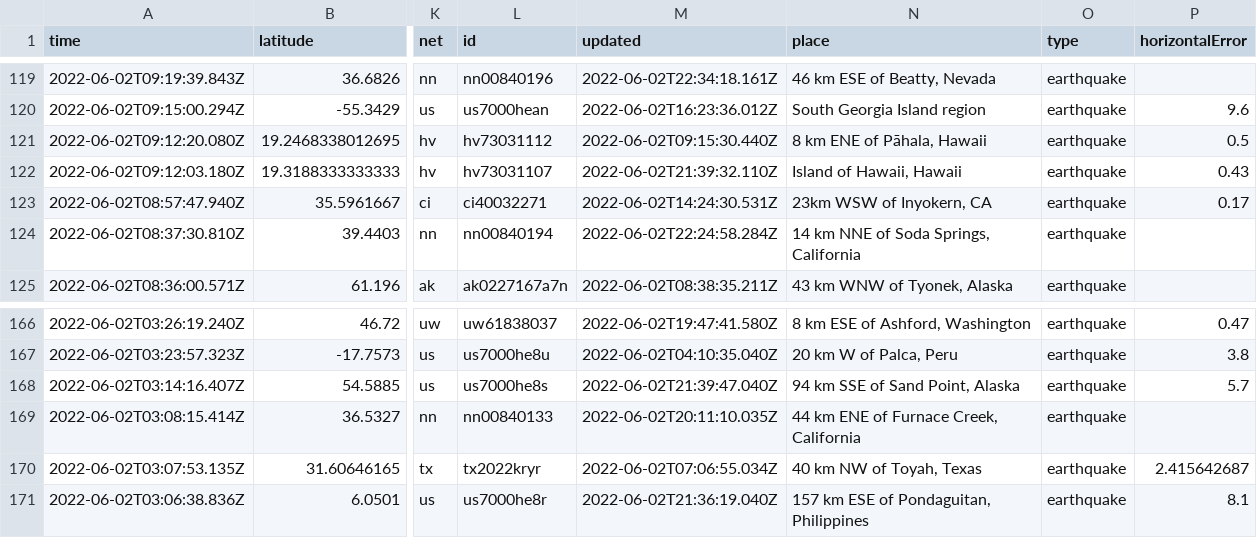
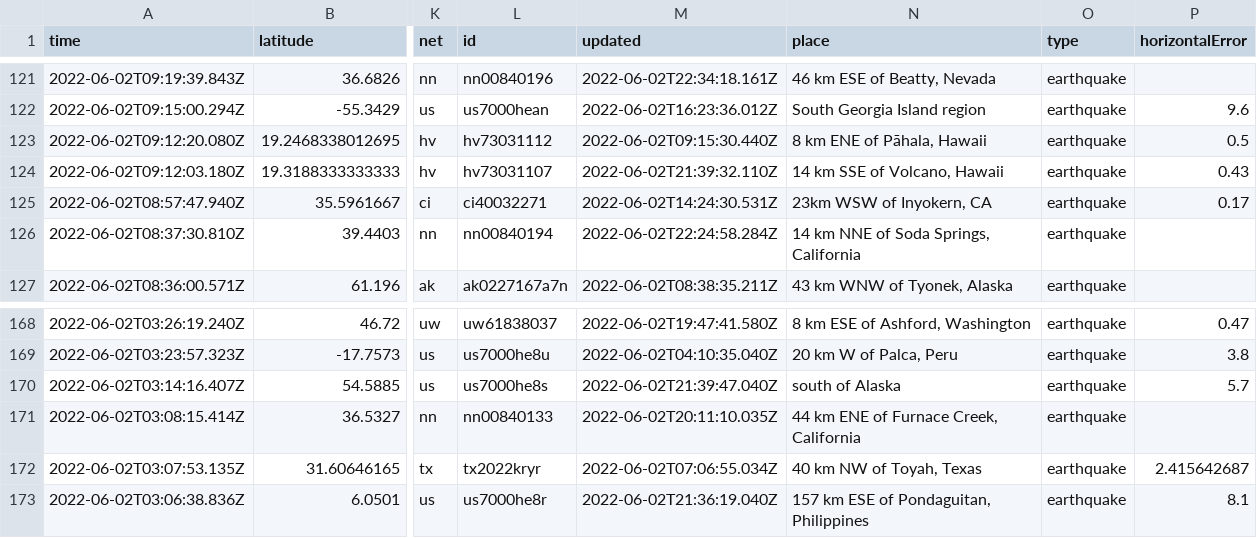
Before and after one commit to kmaepetrin/nicar22-github-actions, a CSV file: usgs_current.csv, drawn as a sheet; only a part is shown, gaps mark what is left out; addresses are those after the commit; the diff covers the shown part only; the diff names each change by its address in the sheet, - before the commit and + after, or states it on an @@ line.

```diff
--- a/usgs_current.csv
+++ b/usgs_current.csv
-N124 (place): Island of Hawaii, Hawaii
+N124 (place): 14 km SSE of Volcano, Hawaii
-N170 (place): 94 km SSE of Sand Point, Alaska
+N170 (place): south of Alaska
```
Also changed, not shown: 3 added rows, 1 removed row and 15 edited cells elsewhere in this file.
